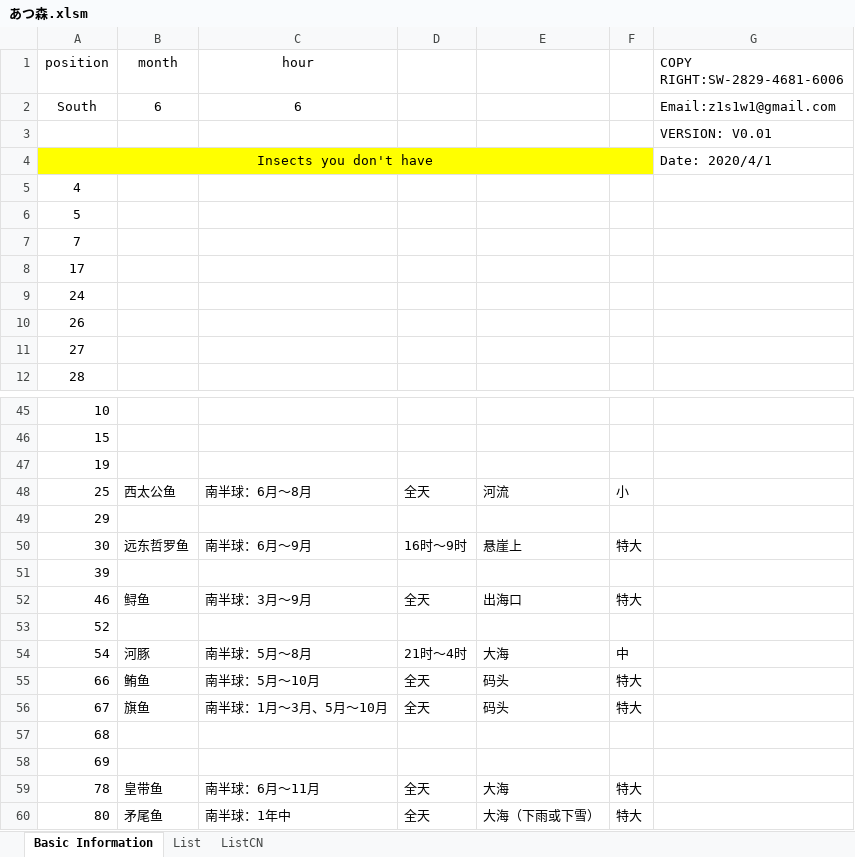
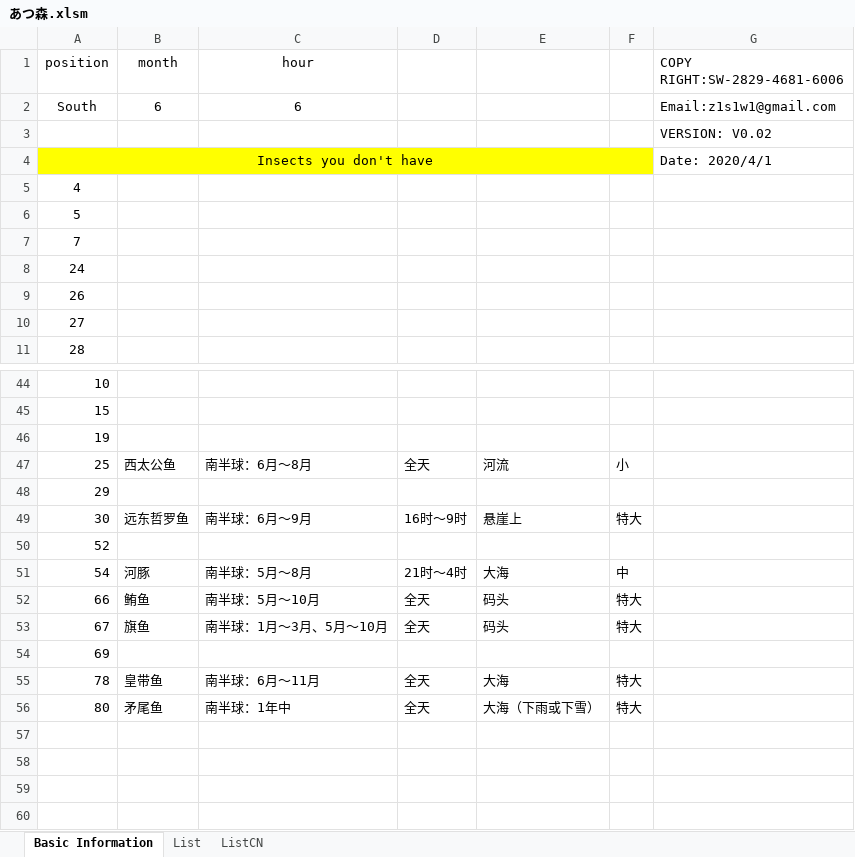
Before and after one commit to ZhuElephant/AnimalCrossing, an Excel workbook: あつ森.xlsm, sheet Basic Information, drawn as a sheet; only a part is shown, gaps mark what is left out; values as stored, in another font and other column widths than the file's, no borders; charts and pictures not drawn; the diff names each change by its address in the sheet, - before the commit and + after, or states it on an @@ line.

Commit message:
Modify the mandarin translation

```diff
--- a/あつ森.xlsm (sheet Basic Information)
+++ b/あつ森.xlsm (sheet Basic Information)
-G3 (COPY RIGHT:SW-2829-4681-6006): VERSION: V0.01
+G3 (COPY RIGHT:SW-2829-4681-6006): VERSION: V0.02
-row 8: 17
-row 51: 39
-row 52: 46 | 鲟鱼 | 南半球：3月～9月 | 全天 | 出海口 | 特大
-row 57: 68
```
Also changed, not shown: sheet ListCN.
